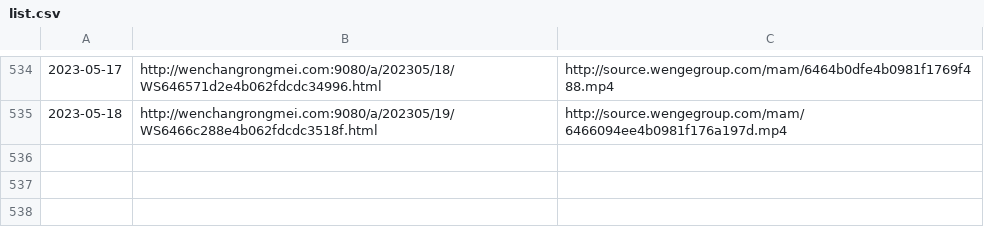
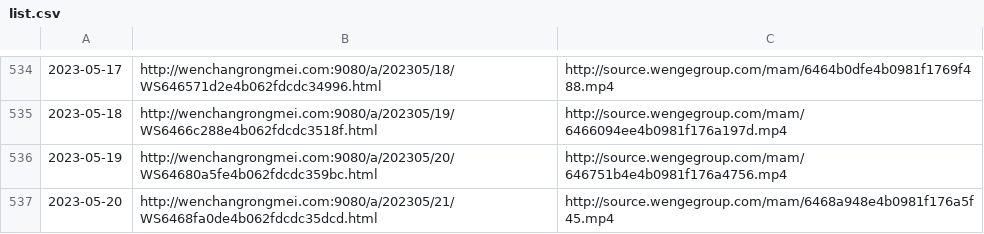
Before and after one commit to ayaka14732/VunsioNewsList, a CSV file: list.csv, drawn as a sheet; only a part is shown, gaps mark what is left out; the diff names each change by its address in the sheet, - before the commit and + after, or states it on an @@ line.

```diff
--- a/list.csv
+++ b/list.csv
+row 536: 2023-05-19 | http://wenchangrongmei.com:9080/a/202305/20/WS64680a5fe4b062fdcdc359bc.html | http://source.wengegroup.com/mam/646751b4e4b0981f176a4756.mp4
+row 537: 2023-05-20 | http://wenchangrongmei.com:9080/a/202305/21/WS6468fa0de4b062fdcdc35dcd.html | http://source.wengegroup.com/mam/6468a948e4b0981f176a5f45.mp4
```
